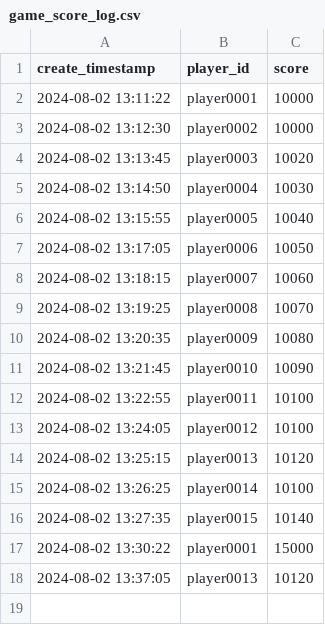
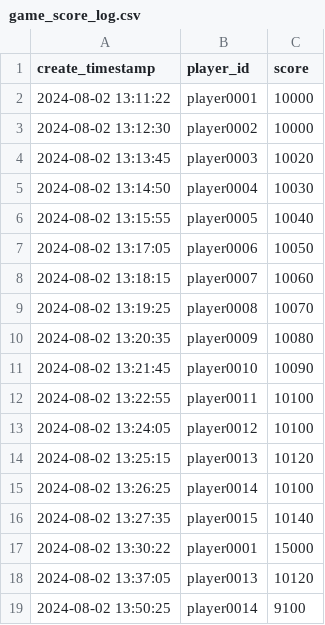
Before and after one commit to sakats/yumemi-test, a CSV file: game_score_log.csv, drawn as a sheet; the diff names each change by its address in the sheet, - before the commit and + after, or states it on an @@ line.

```diff
--- a/game_score_log.csv
+++ b/game_score_log.csv
+row 19: 2024-08-02 13:50:25 | player0014 | 9100
```
Also changed, not shown: 1 other file.
